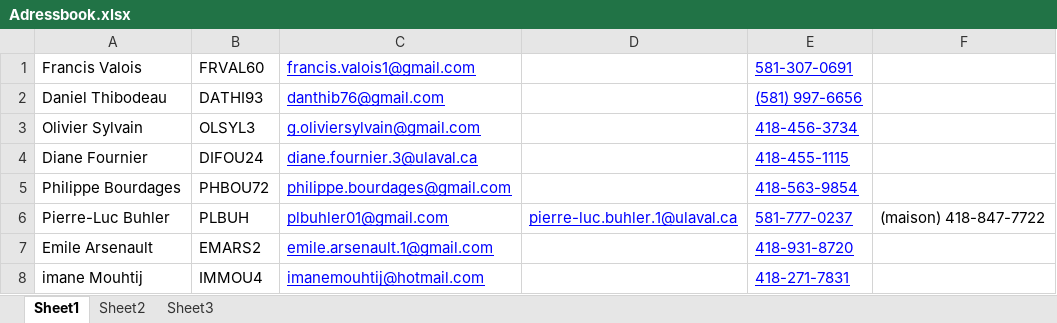
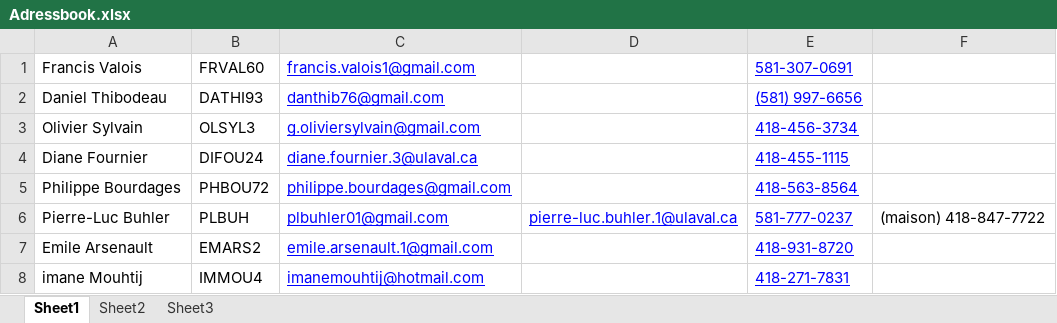
Before and after one commit to francisvalois/design3, an Excel workbook: Adressbook.xlsx, sheet Sheet1, drawn as a sheet; values as stored, in another font and other column widths than the file's, no borders; the diff names each change by its address in the sheet, - before the commit and + after, or states it on an @@ line.

Commit message:
Correction numero telephone Philippe.

```diff
--- a/Adressbook.xlsx (sheet Sheet1)
+++ b/Adressbook.xlsx (sheet Sheet1)
-E5: 418-563-9854
+E5: 418-563-8564
```
